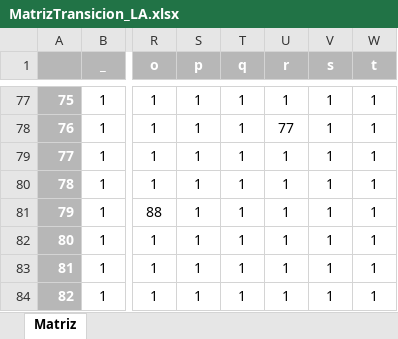
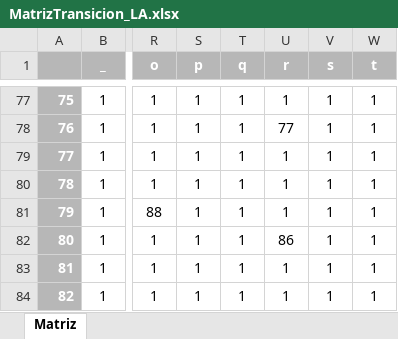
Before and after one commit to LuisQuijano5/Compilador, an Excel workbook: MatrizTransicion_LA.xlsx, sheet Matriz, drawn as a sheet; only a part is shown, gaps mark what is left out; values as stored, in another font and other column widths than the file's, no borders; the diff names each change by its address in the sheet, - before the commit and + after, or states it on an @@ line.

```diff
--- a/MatrizTransicion_LA.xlsx (sheet Matriz)
+++ b/MatrizTransicion_LA.xlsx (sheet Matriz)
-U82 (r): 1
+U82 (r): 86
```
Also changed, not shown: 8 other files.
